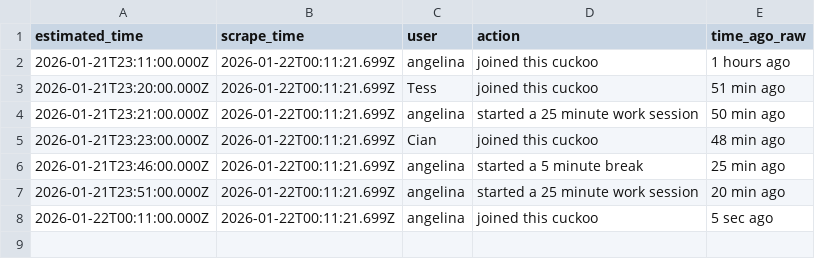
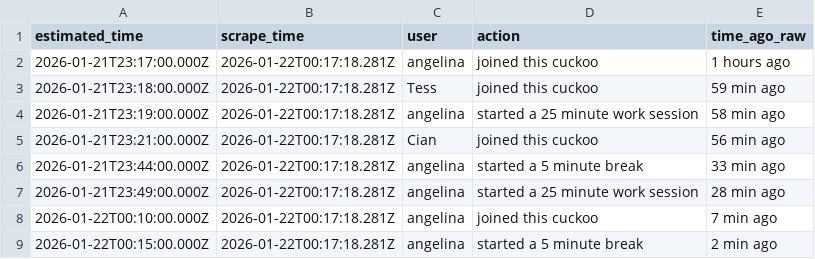
Before and after one commit to AlexDial624/cukcoo-leaderboard, a CSV file: data/activities.csv, drawn as a sheet.

```diff
--- a/data/activities.csv
+++ b/data/activities.csv
@@ -1,8 +1,9 @@
 estimated_time,scrape_time,user,action,time_ago_raw
-2026-01-21T23:11:00.000Z,2026-01-22T00:11:21.699Z,angelina,joined this cuckoo,1 hours ago
-2026-01-21T23:20:00.000Z,2026-01-22T00:11:21.699Z,Tess,joined this cuckoo,51 min ago
-2026-01-21T23:21:00.000Z,2026-01-22T00:11:21.699Z,angelina,started a 25 minute work session,50 min ago
-2026-01-21T23:23:00.000Z,2026-01-22T00:11:21.699Z,Cian,joined this cuckoo,48 min ago
-2026-01-21T23:46:00.000Z,2026-01-22T00:11:21.699Z,angelina,started a 5 minute break,25 min ago
-2026-01-21T23:51:00.000Z,2026-01-22T00:11:21.699Z,angelina,started a 25 minute work session,20 min ago
-2026-01-22T00:11:00.000Z,2026-01-22T00:11:21.699Z,angelina,joined this cuckoo,5 sec ago
+2026-01-21T23:17:00.000Z,2026-01-22T00:17:18.281Z,angelina,joined this cuckoo,1 hours ago
+2026-01-21T23:18:00.000Z,2026-01-22T00:17:18.281Z,Tess,joined this cuckoo,59 min ago
+2026-01-21T23:19:00.000Z,2026-01-22T00:17:18.281Z,angelina,started a 25 minute work session,58 min ago
+2026-01-21T23:21:00.000Z,2026-01-22T00:17:18.281Z,Cian,joined this cuckoo,56 min ago
+2026-01-21T23:44:00.000Z,2026-01-22T00:17:18.281Z,angelina,started a 5 minute break,33 min ago
+2026-01-21T23:49:00.000Z,2026-01-22T00:17:18.281Z,angelina,started a 25 minute work session,28 min ago
+2026-01-22T00:10:00.000Z,2026-01-22T00:17:18.281Z,angelina,joined this cuckoo,7 min ago
+2026-01-22T00:15:00.000Z,2026-01-22T00:17:18.281Z,angelina,started a 5 minute break,2 min ago
```
Also changed, not shown: 6 other files.
